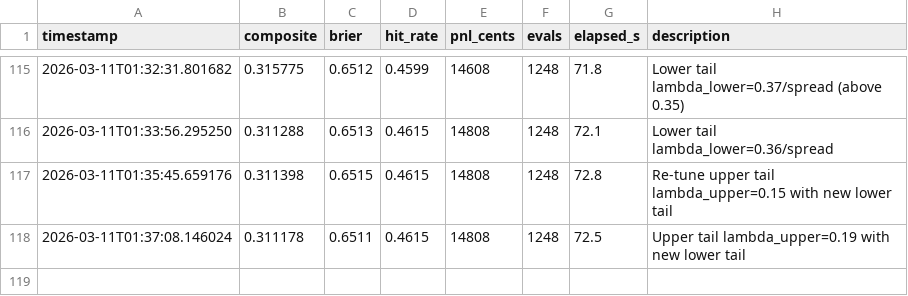
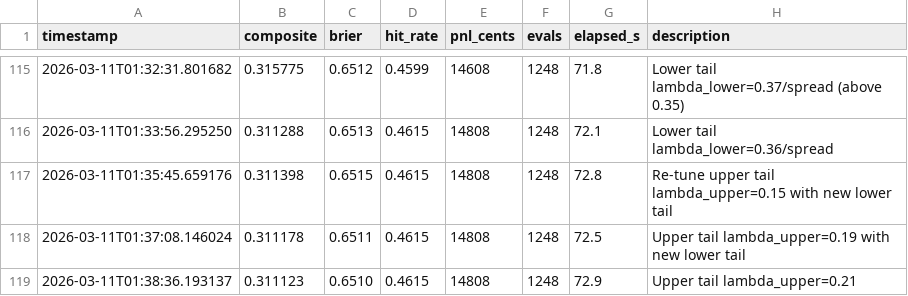
Before and after one commit to muratrudd-pixel/alphatemp, a TSV file: autoresearch/results.tsv, drawn as a sheet; only a part is shown, gaps mark what is left out.

```diff
--- a/autoresearch/results.tsv
+++ b/autoresearch/results.tsv
@@ -118 +118,2 @@ timestamp	composite	brier	hit_rate	pnl_cents	evals	elapsed_s	description
 2026-03-11T01:37:08.146024	0.311178	0.6511	0.4615	14808	1248	72.5	Upper tail lambda_upper=0.19 with new lower tail
+2026-03-11T01:38:36.193137	0.311123	0.6510	0.4615	14808	1248	72.9	Upper tail lambda_upper=0.21
```
Also changed, not shown: 2 other files.
